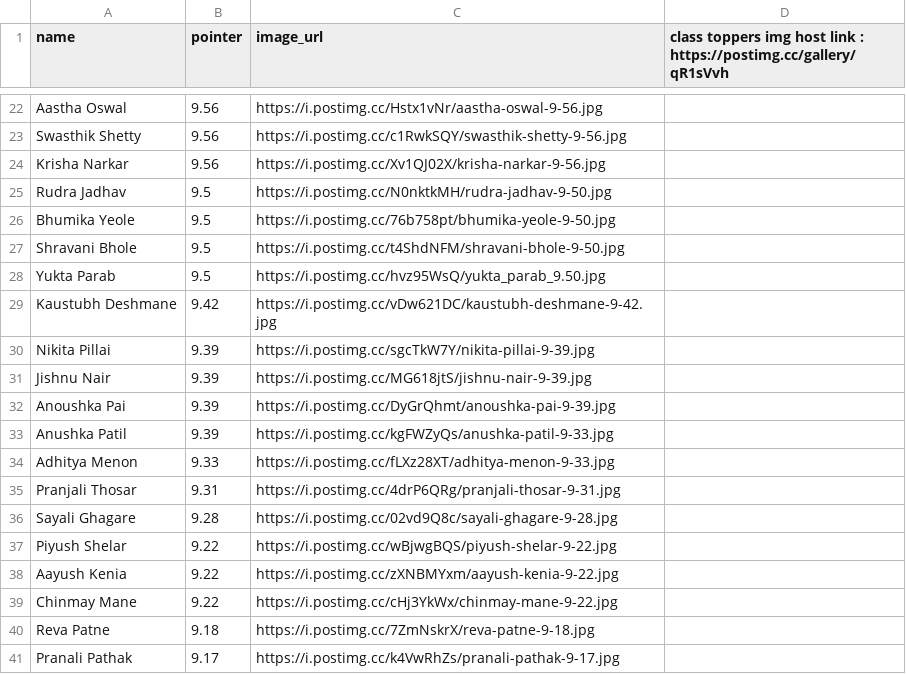
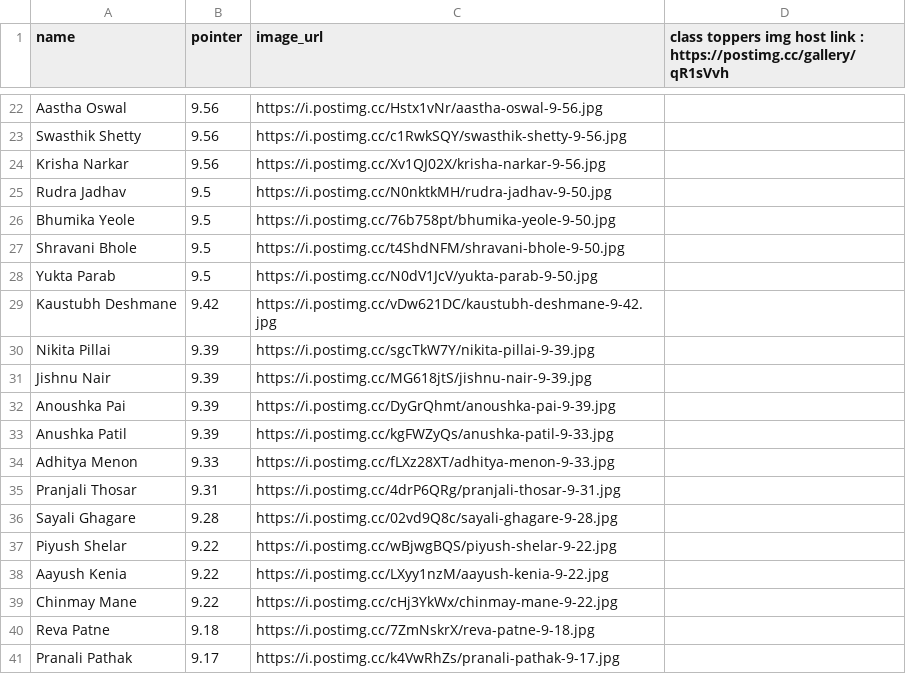
Before and after one commit to carpentrycoder/Succes_Classes_of_Engineering, a CSV file: app/static/csv_folder/students.csv, drawn as a sheet; only a part is shown, gaps mark what is left out.

```diff
--- a/app/static/csv_folder/students.csv
+++ b/app/static/csv_folder/students.csv
@@ -27,3 +27,3 @@ Bhumika Yeole,9.5,https://i.postimg.cc/76b758pt/bhumika-yeole-9-50.jpg,
 Shravani Bhole,9.5,https://i.postimg.cc/t4ShdNFM/shravani-bhole-9-50.jpg,
-Yukta Parab,9.5,https://i.postimg.cc/hvz95WsQ/yukta_parab_9.50.jpg,
+Yukta Parab,9.5,https://i.postimg.cc/N0dV1JcV/yukta-parab-9-50.jpg,
 Kaustubh Deshmane,9.42,https://i.postimg.cc/vDw621DC/kaustubh-deshmane-9-42.jpg,
@@ -37,3 +37,3 @@ Sayali Ghagare,9.28,https://i.postimg.cc/02vd9Q8c/sayali-ghagare-9-28.jpg,
 Piyush Shelar,9.22,https://i.postimg.cc/wBjwgBQS/piyush-shelar-9-22.jpg,
-Aayush Kenia,9.22,https://i.postimg.cc/zXNBMYxm/aayush-kenia-9-22.jpg,
+Aayush Kenia,9.22,https://i.postimg.cc/LXyy1nzM/aayush-kenia-9-22.jpg,
 Chinmay Mane,9.22,https://i.postimg.cc/cHj3YkWx/chinmay-mane-9-22.jpg,
```
Also changed, not shown: 5 other files.
